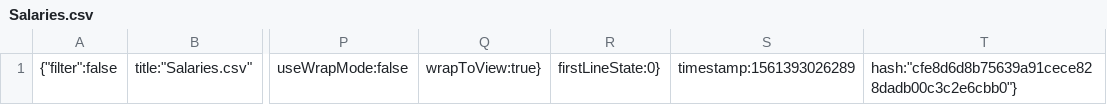
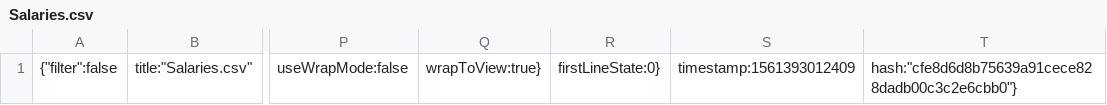
Before and after one commit to marty-wickham/Data-visualization-mini-project, a CSV file: .c9/metadata/environment/data/Salaries.csv, drawn as a sheet; only a part is shown, gaps mark what is left out; the diff names each change by its address in the sheet, - before the commit and + after, or states it on an @@ line.

```diff
--- a/.c9/metadata/environment/data/Salaries.csv
+++ b/.c9/metadata/environment/data/Salaries.csv
-S1: timestamp:1561393026289
+S1: timestamp:1561393012409
```
Also changed, not shown: 13 other files.
